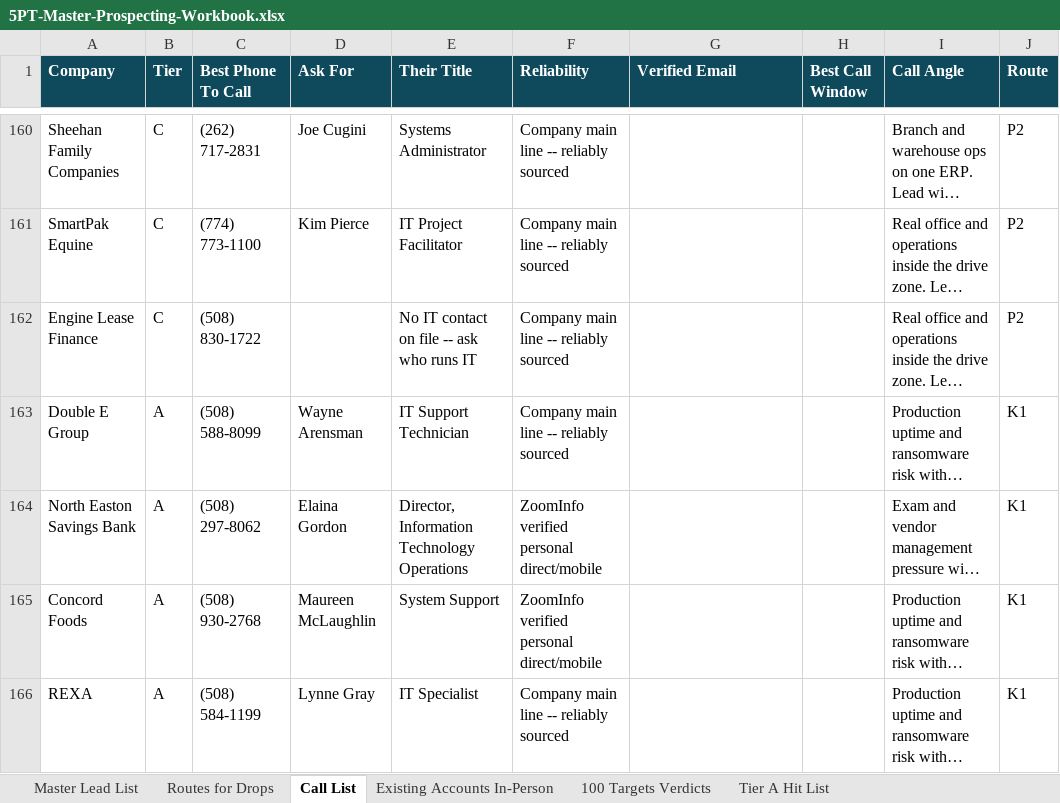
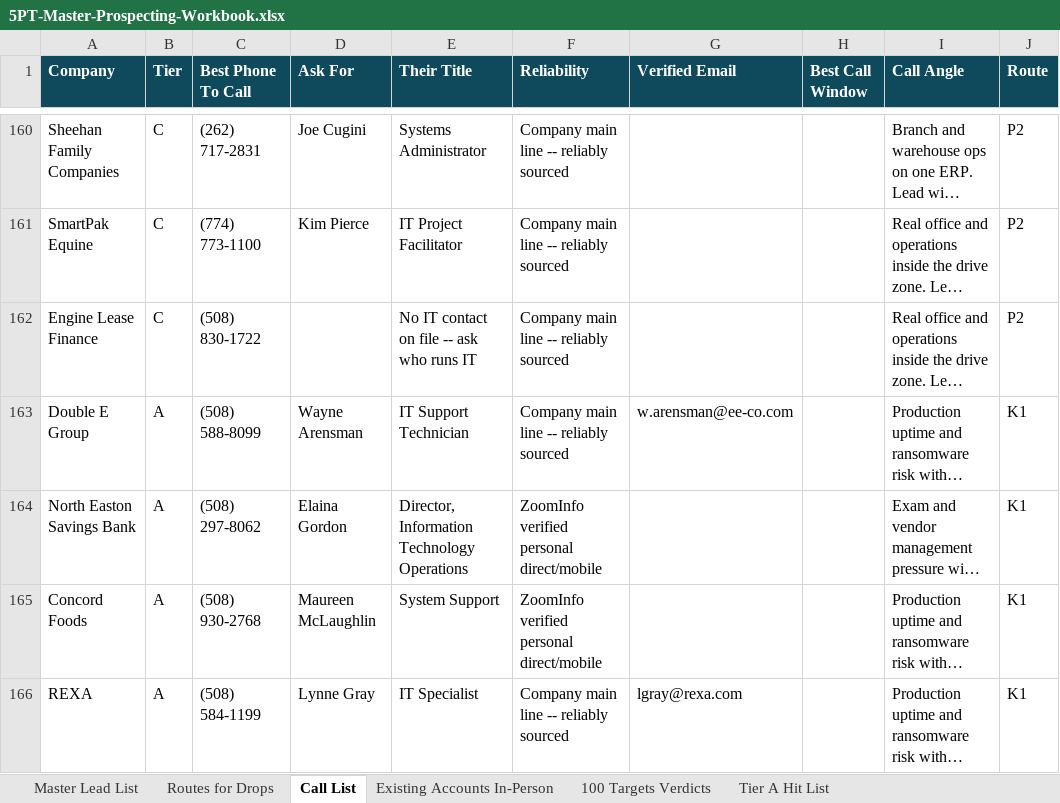
Before and after one commit to WRISTER-AI/5p, an Excel workbook: 5PT-Master-Prospecting-Workbook.xlsx, sheet Call List, drawn as a sheet; only a part is shown, gaps mark what is left out; long unchanged cells end in …; values as stored, in another font and other column widths than the file's, no borders; the diff covers the shown part only; the diff names each change by its address in the sheet, - before the commit and + after, or states it on an @@ line.

```diff
--- a/5PT-Master-Prospecting-Workbook.xlsx (sheet Call List)
+++ b/5PT-Master-Prospecting-Workbook.xlsx (sheet Call List)
-G163 (Verified Email): (empty)
+G163 (Verified Email): w.arensman@ee-co.com
-G166 (Verified Email): (empty)
+G166 (Verified Email): lgray@rexa.com
```
Also changed, not shown: 40 edited cells elsewhere in this sheet, sheet Master Lead List, 2 other files.
